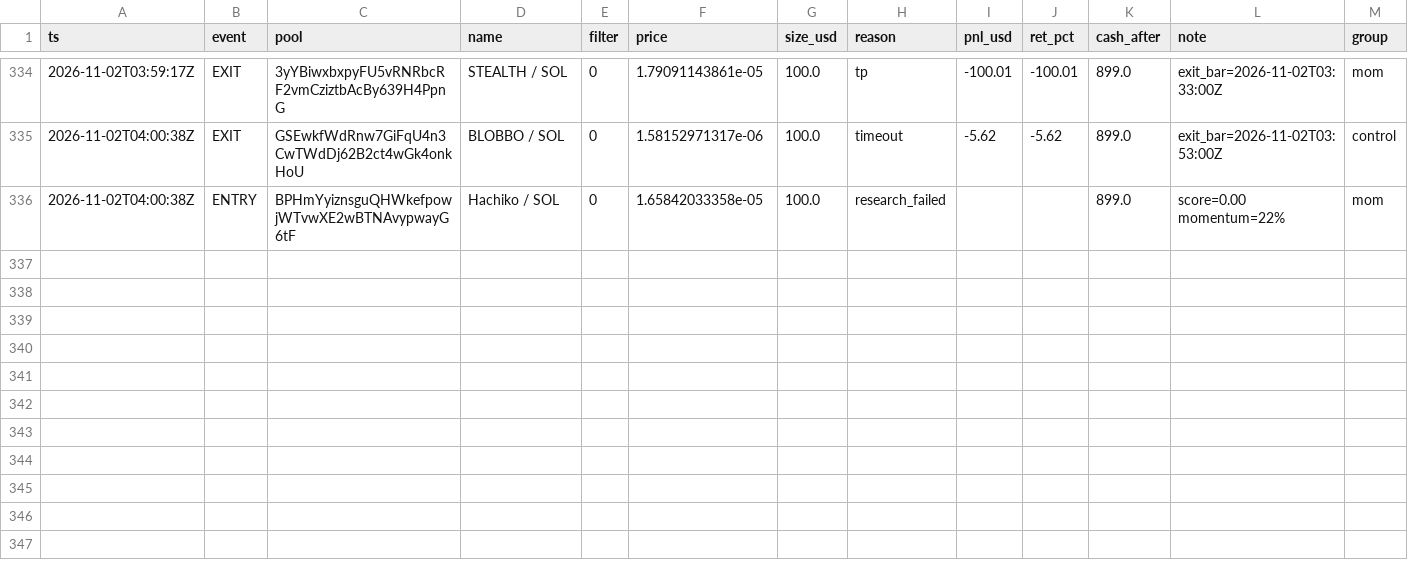
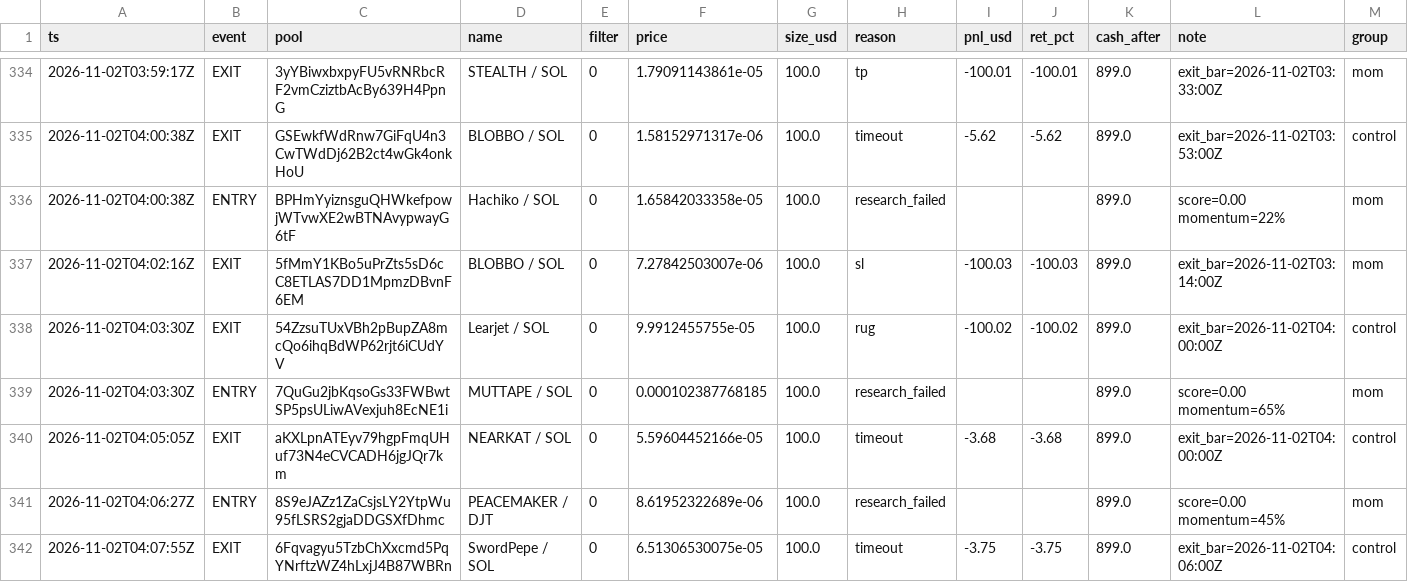
Before and after one commit to twangy2157/paper-trader-sim., a CSV file: paper_data/ledger.csv, drawn as a sheet; only a part is shown, gaps mark what is left out; the diff names each change by its address in the sheet, - before the commit and + after, or states it on an @@ line.

```diff
--- a/paper_data/ledger.csv
+++ b/paper_data/ledger.csv
+row 337: 2026-11-02T04:02:16Z | EXIT | 5fMmY1KBo5uPrZts5sD6cC8ETLAS7DD1MpmzDBvnF6EM | BLOBBO / SOL | 0 | 7.27842503007e-06 | 100.0 | sl | -100.03 | -100.03 | 899.0 | exit_bar=2026-11-02T03:14:00Z | mom
+row 338: 2026-11-02T04:03:30Z | EXIT | 54ZzsuTUxVBh2pBupZA8mcQo6ihqBdWP62rjt6iCUdYV | Learjet / SOL | 0 | 9.9912455755e-05 | 100.0 | rug | -100.02 | -100.02 | 899.0 | exit_bar=2026-11-02T04:00:00Z | control
+row 339: 2026-11-02T04:03:30Z | ENTRY | 7QuGu2jbKqsoGs33FWBwtSP5psULiwAVexjuh8EcNE1i | MUTTAPE / SOL | 0 | 0.000102387768185 | 100.0 | research_failed |  |  | 899.0 | score=0.00 momentum=65% | mom
+row 340: 2026-11-02T04:05:05Z | EXIT | aKXLpnATEyv79hgpFmqUHuf73N4eCVCADH6jgJQr7km | NEARKAT / SOL | 0 | 5.59604452166e-05 | 100.0 | timeout | -3.68 | -3.68 | 899.0 | exit_bar=2026-11-02T04:00:00Z | control
+row 341: 2026-11-02T04:06:27Z | ENTRY | 8S9eJAZz1ZaCsjsLY2YtpWu95fLSRS2gjaDDGSXfDhmc | PEACEMAKER / DJT | 0 | 8.61952322689e-06 | 100.0 | research_failed |  |  | 899.0 | score=0.00 momentum=45% | mom
+row 342: 2026-11-02T04:07:55Z | EXIT | 6Fqvagyu5TzbChXxcmd5PqYNrftzWZ4hLxjJ4B87WBRn | SwordPepe / SOL | 0 | 6.51306530075e-05 | 100.0 | timeout | -3.75 | -3.75 | 899.0 | exit_bar=2026-11-02T04:06:00Z | control
```
Also changed, not shown: paper_data/variants.csv, 3 other files.
